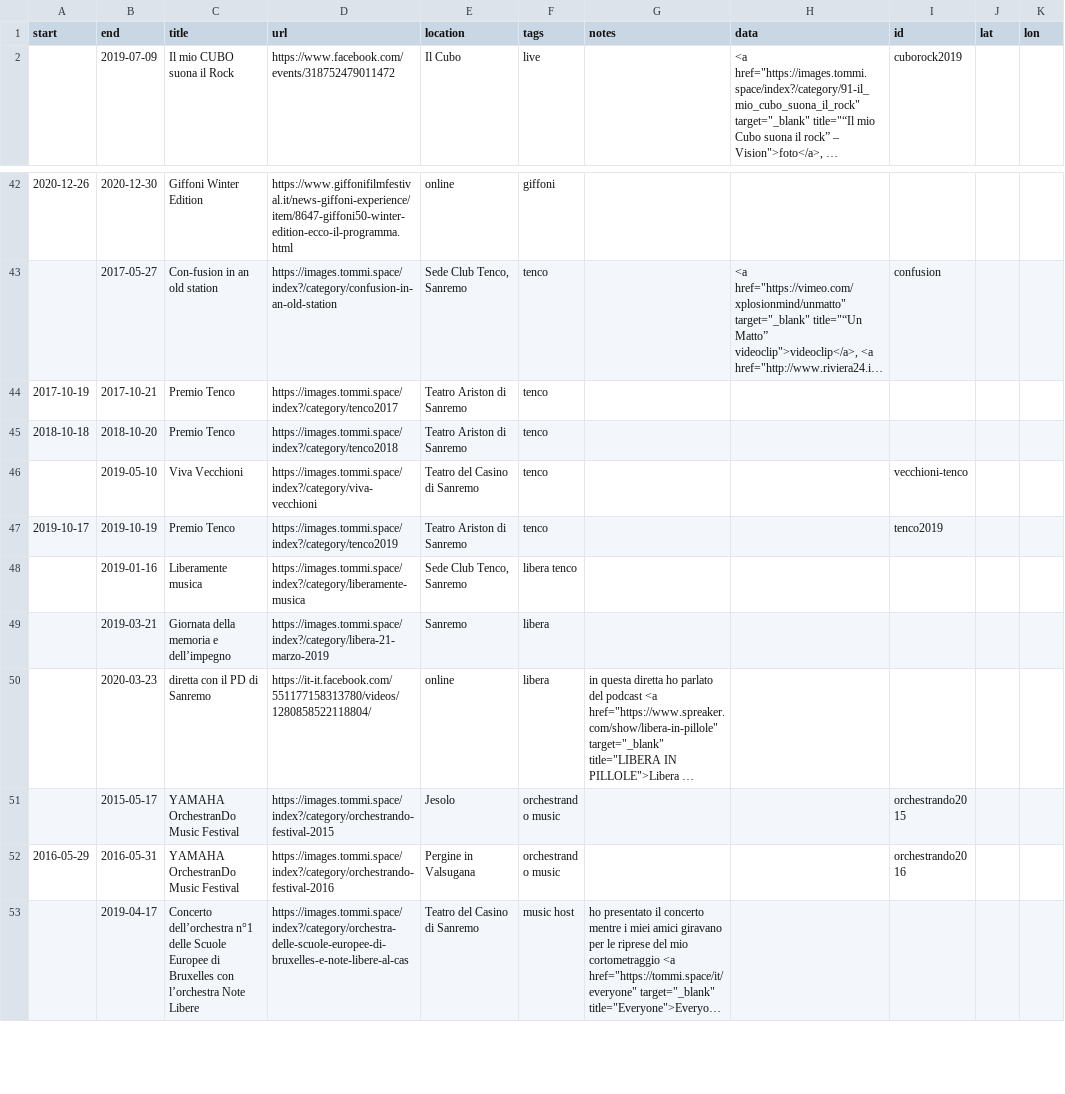
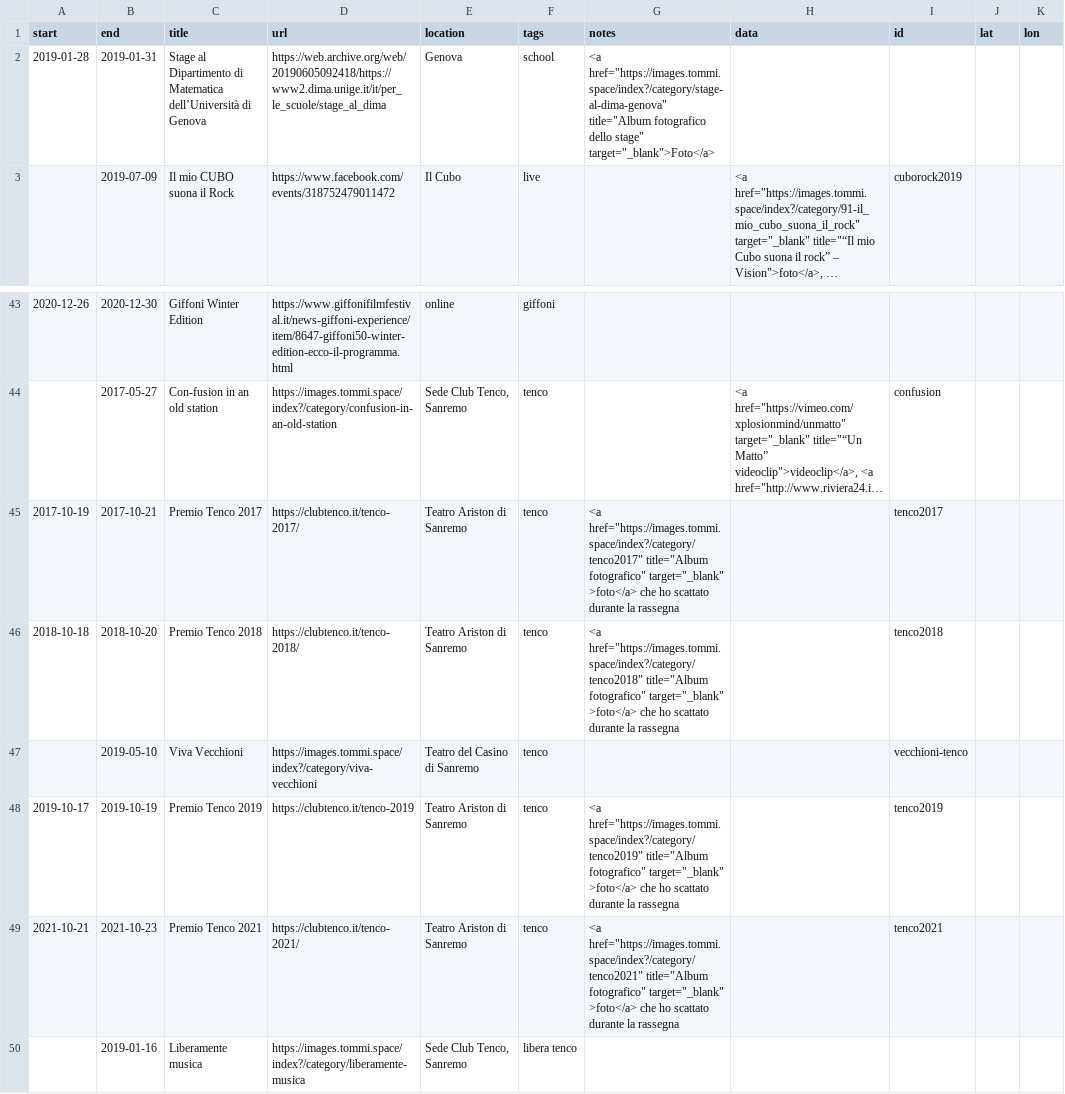
Before and after one commit to xplosionmind/data, a CSV file: tutto.csv, drawn as a sheet; only a part is shown, gaps mark what is left out; the shorter side is filled out with more unchanged rows; long unchanged cells end in …; addresses are those after the commit; the diff names each change by its address in the sheet, - before the commit and + after, or states it on an @@ line.

```diff
--- a/tutto.csv
+++ b/tutto.csv
+row 2: 2019-01-28 | 2019-01-31 | Stage al Dipartimento di Matematica dell’Università di Genova | https://web.archive.org/web/20190605092418/https://www2.dima.unige.it/it/per_le_scuole/stage_al_dima | Genova | school | <a href="https://images.tommi.space/index?/category/stage-al-dima-genova" title="Album fotografico dello stage" target="_blank">Foto</a>
-C45 (title): Premio Tenco
+C45 (title): Premio Tenco 2017
-D45 (url): https://images.tommi.space/index?/category/tenco2017
+D45 (url): https://clubtenco.it/tenco-2017/
-G45 (notes): (empty)
+G45 (notes): <a href="https://images.tommi.space/index?/category/tenco2017" title="Album fotografico" target="_blank" >foto</a> che ho scattato durante la rassegna
-I45 (id): (empty)
+I45 (id): tenco2017
-C46 (title): Premio Tenco
+C46 (title): Premio Tenco 2018
-D46 (url): https://images.tommi.space/index?/category/tenco2018
+D46 (url): https://clubtenco.it/tenco-2018/
-G46 (notes): (empty)
+G46 (notes): <a href="https://images.tommi.space/index?/category/tenco2018" title="Album fotografico" target="_blank" >foto</a> che ho scattato durante la rassegna
-I46 (id): (empty)
+I46 (id): tenco2018
-C48 (title): Premio Tenco
+C48 (title): Premio Tenco 2019
-D48 (url): https://images.tommi.space/index?/category/tenco2019
+D48 (url): https://clubtenco.it/tenco-2019
-G48 (notes): (empty)
+G48 (notes): <a href="https://images.tommi.space/index?/category/tenco2019" title="Album fotografico" target="_blank" >foto</a> che ho scattato durante la rassegna
+row 49: 2021-10-21 | 2021-10-23 | Premio Tenco 2021 | https://clubtenco.it/tenco-2021/ | Teatro Ariston di Sanremo | tenco | <a href="https://images.tommi.space/index?/category/tenco2021" title="Album fotografico" target="_blank" >foto</a> che ho scattato durante la rassegna |  | tenco2021
```
Also changed, not shown: acounts.csv, giri.csv, 4 other files.
